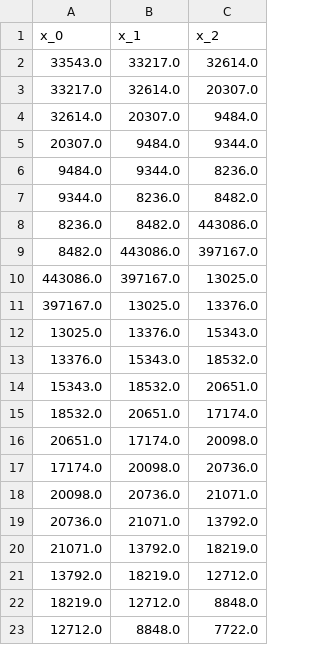
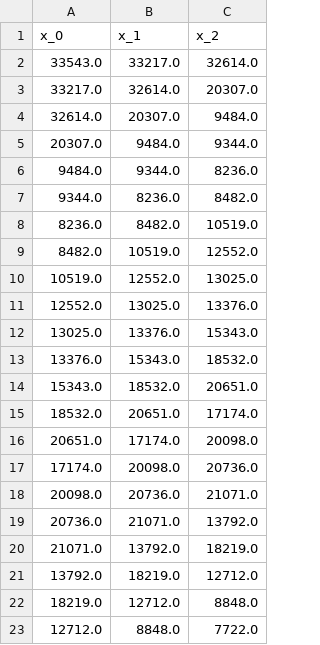
Before and after one commit to TimesNR/ProyectoIntegrador, a CSV file: BaseDeDatos/embedding.csv, drawn as a sheet.

```diff
--- a/BaseDeDatos/embedding.csv
+++ b/BaseDeDatos/embedding.csv
@@ -7,6 +7,6 @@ x_0,x_1,x_2
 9344.0,8236.0,8482.0
-8236.0,8482.0,443086.0
-8482.0,443086.0,397167.0
-443086.0,397167.0,13025.0
-397167.0,13025.0,13376.0
+8236.0,8482.0,10519.0
+8482.0,10519.0,12552.0
+10519.0,12552.0,13025.0
+12552.0,13025.0,13376.0
 13025.0,13376.0,15343.0
```
Also changed, not shown: BaseDeDatos/rappiCard_data.csv, 2 other files.
